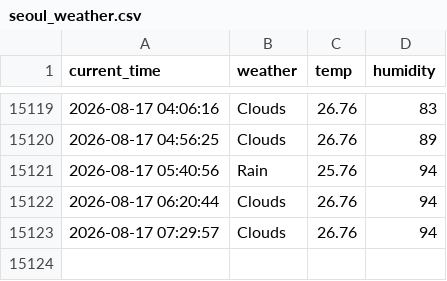
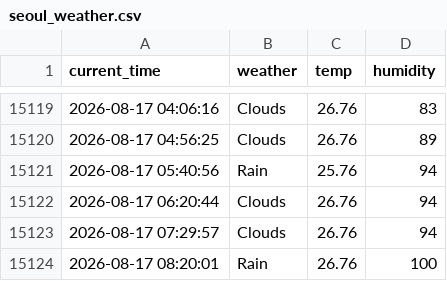
Before and after one commit to jihun4355/seoul_weather_5_m, a CSV file: seoul_weather.csv, drawn as a sheet; only a part is shown, gaps mark what is left out.

```diff
--- a/seoul_weather.csv
+++ b/seoul_weather.csv
@@ -15123 +15123,2 @@ current_time,weather,temp,humidity
 2026-08-17 07:29:57,Clouds,26.76,94
+2026-08-17 08:20:01,Rain,26.76,100
```
